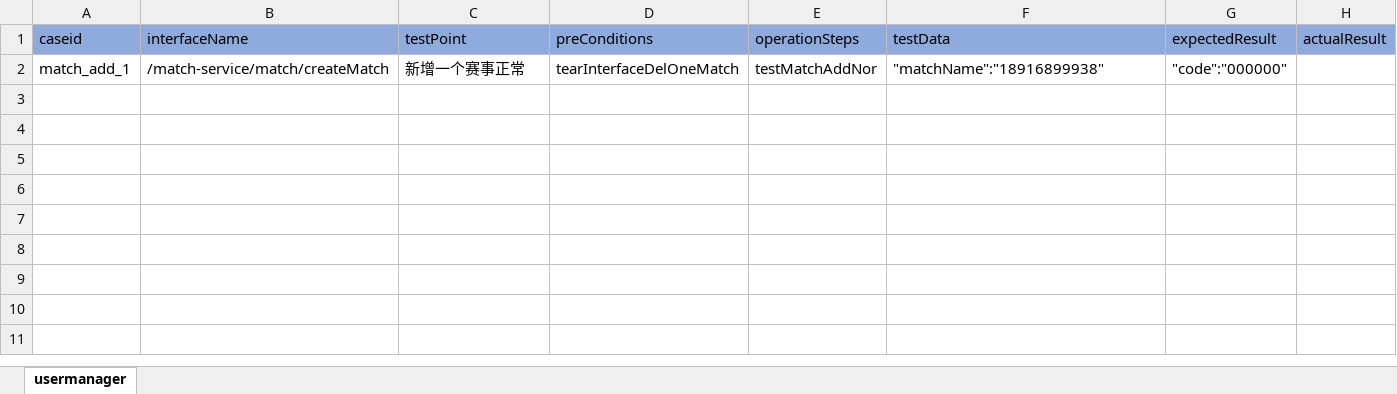
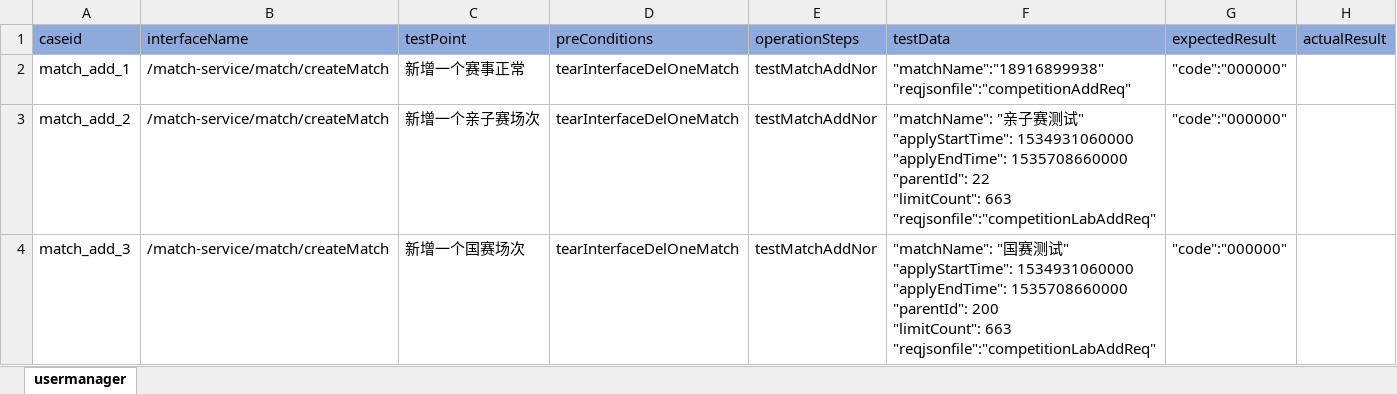
Before and after one commit to litaojun/steamOmTest, an Excel workbook: steamcase/competition/competitionaddcase.xlsx, sheet usermanager, drawn as a sheet; values as stored, in another font and other column widths than the file's, no borders; ↵ is a line break in a cell; the diff names each change by its address in the sheet, - before the commit and + after, or states it on an @@ line.

```diff
--- a/steamcase/competition/competitionaddcase.xlsx (sheet usermanager)
+++ b/steamcase/competition/competitionaddcase.xlsx (sheet usermanager)
-F2 (testData): "matchName":"18916899938"
+F2 (testData): "matchName":"18916899938" ↵ "reqjsonfile":"competitionAddReq"
+row 3: match_add_2 | /match-service/match/createMatch | 新增一个亲子赛场次 | tearInterfaceDelOneMatch | testMatchAddNor | "matchName": "亲子赛测试" ↵ "applyStartTime": 1534931060000 ↵ "applyEndTime": 1535708660000 ↵ "parentId": 22 ↵ "limitCount": 663 ↵ "reqjsonfile":"competitionLabAddReq" | "code":"000000"
+row 4: match_add_3 | /match-service/match/createMatch | 新增一个国赛场次 | tearInterfaceDelOneMatch | testMatchAddNor | "matchName": "国赛测试" ↵ "applyStartTime": 1534931060000 ↵ "applyEndTime": 1535708660000 ↵ "parentId": 200 ↵ "limitCount": 663 ↵ "reqjsonfile":"competitionLabAddReq" | "code":"000000"
```
Also changed, not shown: steamcase/competition/competitiondelcase.xlsx, 5 other files.
